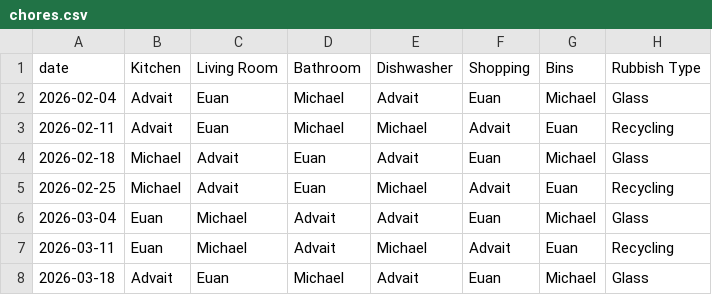
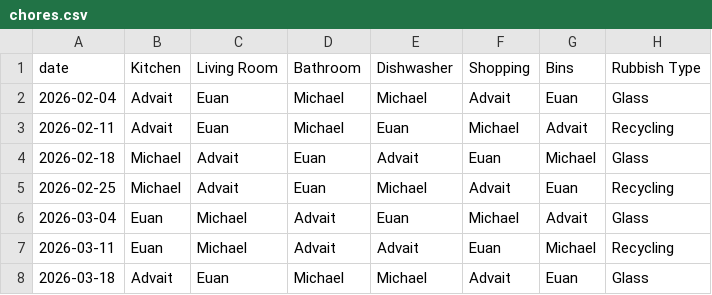
Before and after one commit to advait-rao/chore-wheel, a CSV file: chores.csv, drawn as a sheet.

```diff
--- a/chores.csv
+++ b/chores.csv
@@ -1,8 +1,8 @@
 date,Kitchen,Living Room,Bathroom,Dishwasher,Shopping,Bins,Rubbish Type
-2026-02-04,Advait,Euan,Michael,Advait,Euan,Michael,Glass
-2026-02-11,Advait,Euan,Michael,Michael,Advait,Euan,Recycling
+2026-02-04,Advait,Euan,Michael,Michael,Advait,Euan,Glass
+2026-02-11,Advait,Euan,Michael,Euan,Michael,Advait,Recycling
 2026-02-18,Michael,Advait,Euan,Advait,Euan,Michael,Glass
 2026-02-25,Michael,Advait,Euan,Michael,Advait,Euan,Recycling
-2026-03-04,Euan,Michael,Advait,Advait,Euan,Michael,Glass
-2026-03-11,Euan,Michael,Advait,Michael,Advait,Euan,Recycling
-2026-03-18,Advait,Euan,Michael,Advait,Euan,Michael,Glass
+2026-03-04,Euan,Michael,Advait,Euan,Michael,Advait,Glass
+2026-03-11,Euan,Michael,Advait,Advait,Euan,Michael,Recycling
+2026-03-18,Advait,Euan,Michael,Michael,Advait,Euan,Glass
```
Also changed, not shown: 3 other files.
